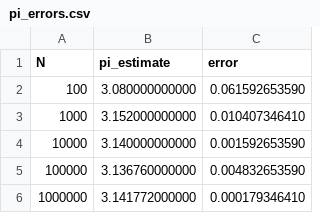
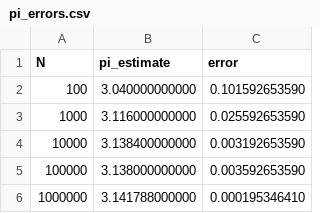
Before and after one commit to bevittoria/SC4PS_2526, a CSV file: HomeWork07/pi_errors.csv, drawn as a sheet.

```diff
--- a/HomeWork07/pi_errors.csv
+++ b/HomeWork07/pi_errors.csv
@@ -1,6 +1,6 @@
 N,pi_estimate,error
-100,3.080000000000,0.061592653590
-1000,3.152000000000,0.010407346410
-10000,3.140000000000,0.001592653590
-100000,3.136760000000,0.004832653590
-1000000,3.141772000000,0.000179346410
+100,3.040000000000,0.101592653590
+1000,3.116000000000,0.025592653590
+10000,3.138400000000,0.003192653590
+100000,3.138000000000,0.003592653590
+1000000,3.141788000000,0.000195346410
```
Also changed, not shown: HomeWork07/coin_tosses.csv, 15 other files.
